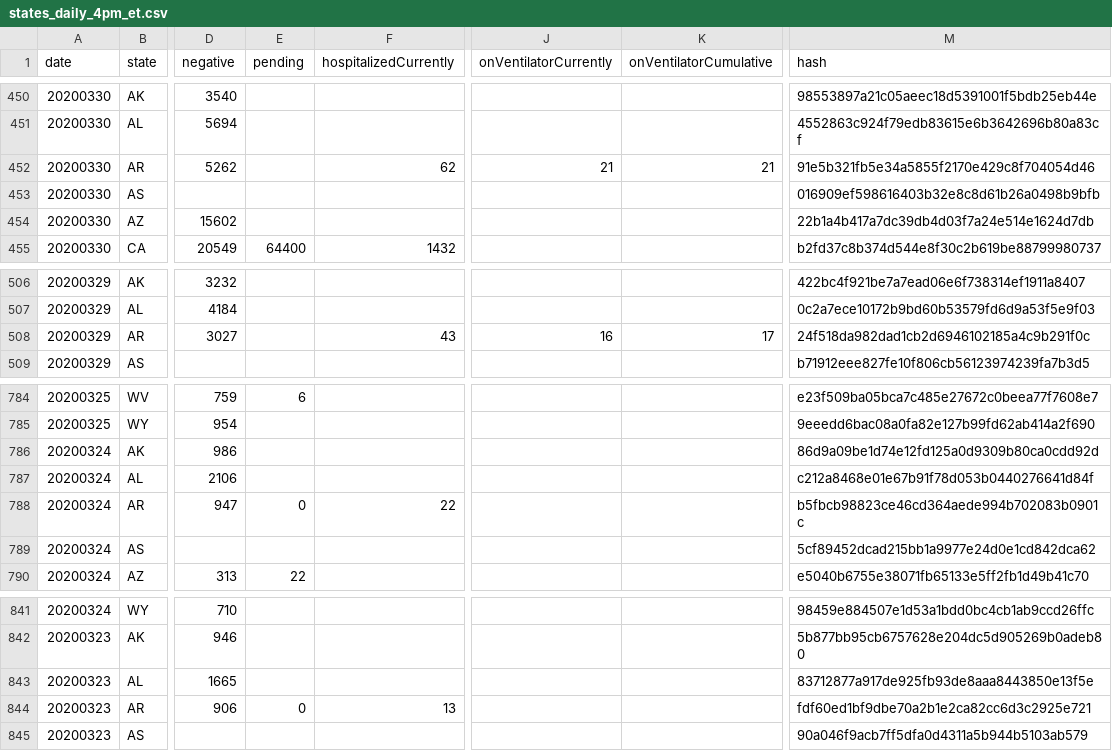
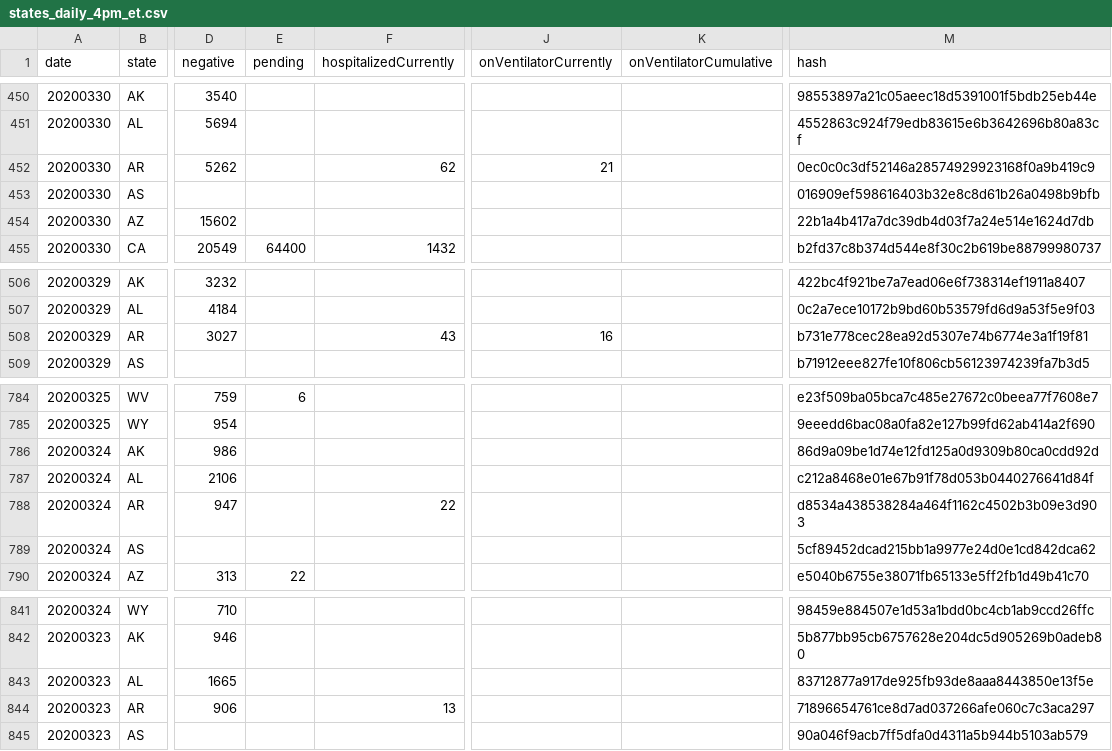
Before and after one commit to smike/covid-tracking-data, a CSV file: data/states_daily_4pm_et.csv, drawn as a sheet; only a part is shown, gaps mark what is left out; the diff covers the shown part only; the diff names each change by its address in the sheet, - before the commit and + after, or states it on an @@ line.

```diff
--- a/data/states_daily_4pm_et.csv
+++ b/data/states_daily_4pm_et.csv
-K452 (onVentilatorCumulative): 21
+K452 (onVentilatorCumulative): (empty)
-M452 (hash): 91e5b321fb5e34a5855f2170e429c8f704054d46
+M452 (hash): 0ec0c0c3df52146a28574929923168f0a9b419c9
-K508 (onVentilatorCumulative): 17
+K508 (onVentilatorCumulative): (empty)
-M508 (hash): 24f518da982dad1cb2d6946102185a4c9b291f0c
+M508 (hash): b731e778cec28ea92d5307e74b6774e3a1f19f81
-E788 (pending): 0
+E788 (pending): (empty)
-M788 (hash): b5fbcb98823ce46cd364aede994b702083b0901c
+M788 (hash): d8534a438538284a464f1162c4502b3b09e3d903
-E844 (pending): 0
+E844 (pending): (empty)
-M844 (hash): fdf60ed1bf9dbe70a2b1e2ca82cc6d3c2925e721
+M844 (hash): 71896654761ce8d7ad037266afe060c7c3aca297
```
Also changed, not shown: 14 edited cells elsewhere in this file, data/us_current.csv.
